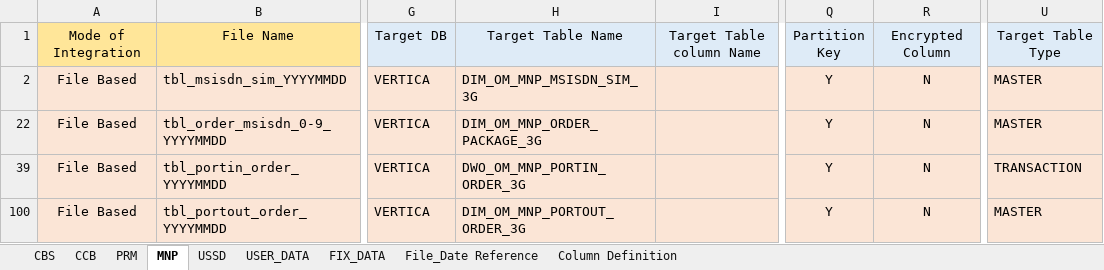
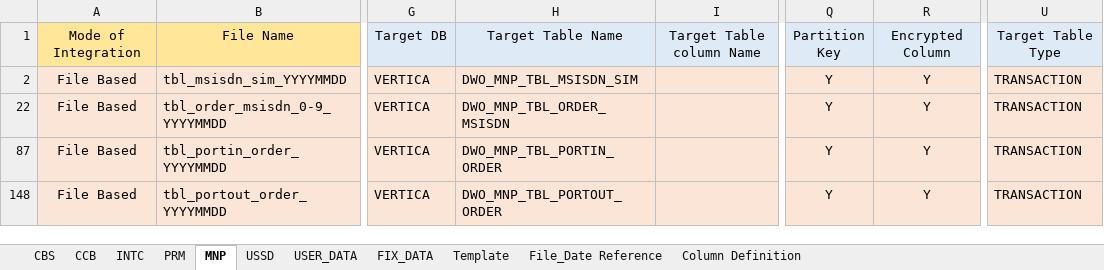
Before and after one commit to notting-hill/AEP_documents, an Excel workbook: Sutham/DTAC-SOURCE-TO-TARGET-MAPPING_SET2.xlsx, sheet MNP, drawn as a sheet; only a part is shown, gaps mark what is left out; values as stored, in another font and other column widths than the file's, no borders; addresses are those after the commit; the diff names each change by its address in the sheet, - before the commit and + after, or states it on an @@ line.

```diff
--- a/Sutham/DTAC-SOURCE-TO-TARGET-MAPPING_SET2.xlsx (sheet MNP)
+++ b/Sutham/DTAC-SOURCE-TO-TARGET-MAPPING_SET2.xlsx (sheet MNP)
+sheet tab: INTC
@@ sheet tab unhidden: Template @@
-H2: DIM_OM_MNP_MSISDN_SIM_3G
+H2: DWO_MNP_TBL_MSISDN_SIM
-R2: N
+R2: Y
-U2: MASTER
+U2: TRANSACTION
-H22: DIM_OM_MNP_ORDER_PACKAGE_3G
+H22: DWO_MNP_TBL_ORDER_MSISDN
-R22: N
+R22: Y
-U22: MASTER
+U22: TRANSACTION
-H87: DWO_OM_MNP_PORTIN_ORDER_3G
+H87: DWO_MNP_TBL_PORTIN_ORDER
-R87: N
+R87: Y
-H148: DIM_OM_MNP_PORTOUT_ORDER_3G
+H148: DWO_MNP_TBL_PORTOUT_ORDER
-R148: N
+R148: Y
-U148: MASTER
+U148: TRANSACTION
```
Also changed, not shown: sheet CCB, sheet PRM, sheet USER_DATA, sheet FIX_DATA, hidden cells, 8 other files.
